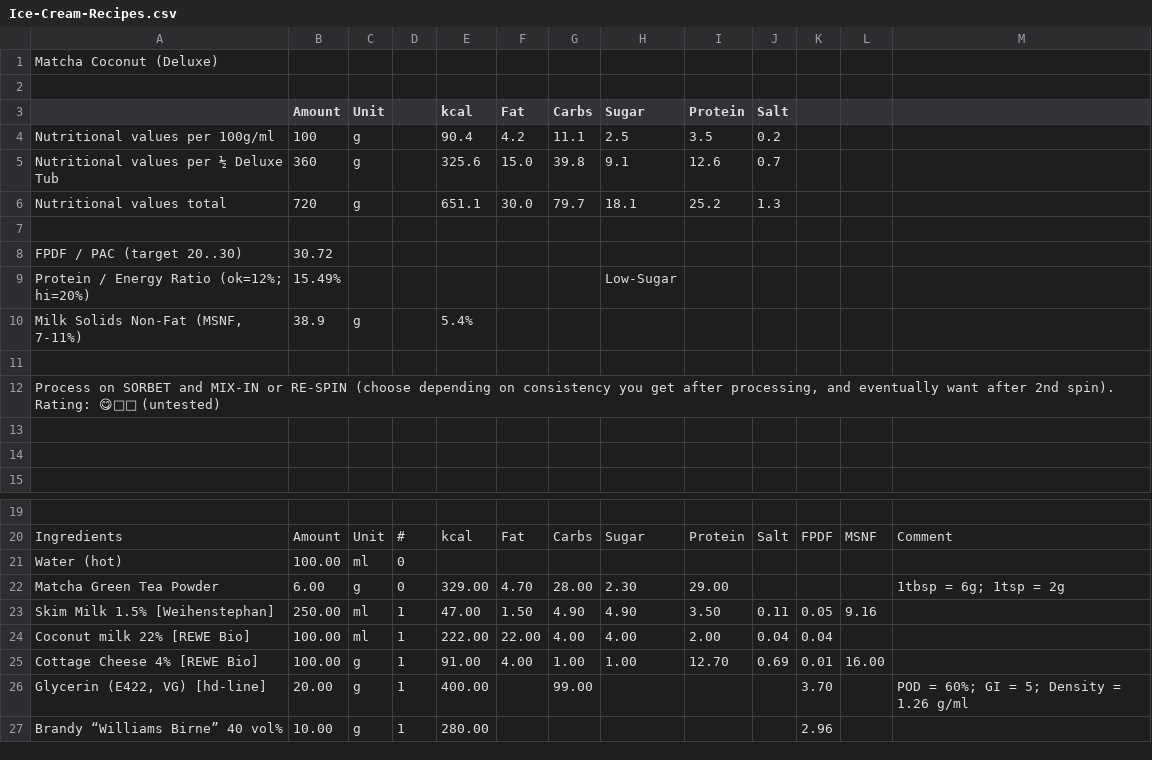
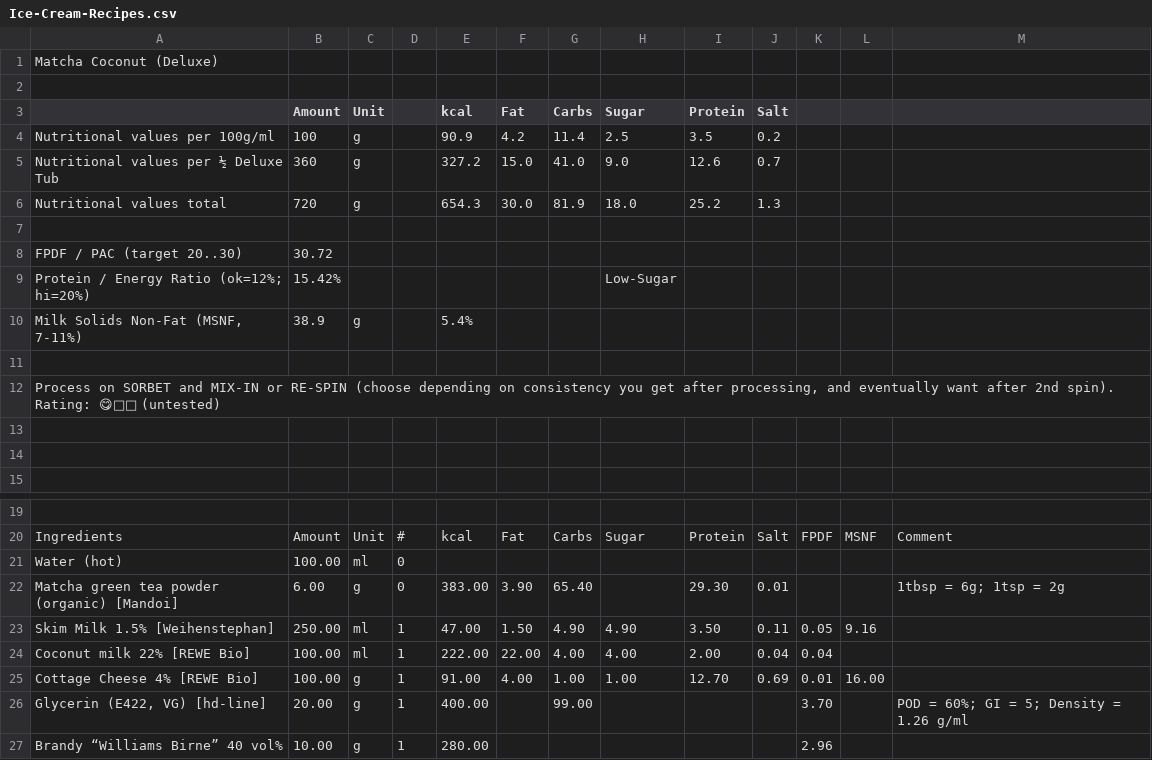
Before and after one commit to jhermann/ice-creamery, a CSV file: recipes/Matcha Coconut (Deluxe)/Ice-Cream-Recipes.csv, drawn as a sheet; only a part is shown, gaps mark what is left out.

Commit message:
update Matcha product details

```diff
--- a/recipes/Matcha Coconut (Deluxe)/Ice-Cream-Recipes.csv
+++ b/recipes/Matcha Coconut (Deluxe)/Ice-Cream-Recipes.csv
@@ -3,8 +3,8 @@ Matcha Coconut (Deluxe);;;;;;;;;;;;
 ;Amount;Unit;;kcal;Fat;Carbs;Sugar;Protein;Salt;;;
-Nutritional values per 100g/ml;100;g;;90.4;4.2;11.1;2.5;3.5;0.2;;;
-Nutritional values per ½ Deluxe Tub;360;g;;325.6;15.0;39.8;9.1;12.6;0.7;;;
-Nutritional values total;720;g;;651.1;30.0;79.7;18.1;25.2;1.3;;;
+Nutritional values per 100g/ml;100;g;;90.9;4.2;11.4;2.5;3.5;0.2;;;
+Nutritional values per ½ Deluxe Tub;360;g;;327.2;15.0;41.0;9.0;12.6;0.7;;;
+Nutritional values total;720;g;;654.3;30.0;81.9;18.0;25.2;1.3;;;
 ;;;;;;;;;;;;
 FPDF / PAC (target 20..30);30.72;;;;;;;;;;;
-"Protein / Energy Ratio (ok=12%; hi=20%)";15.49%;;;;;;Low-Sugar;;;;;
+"Protein / Energy Ratio (ok=12%; hi=20%)";15.42%;;;;;;Low-Sugar;;;;;
 Milk Solids Non-Fat (MSNF, 7-11%);38.9;g;;5.4%;;;;;;;;
@@ -26,3 +26,3 @@ Ingredients;Amount;Unit;#;kcal;Fat;Carbs;Sugar;Protein;Salt;FPDF;MSNF;Comment
 Water (hot);100.00;ml;0;;;;;;;;;
-Matcha Green Tea Powder;6.00;g;0;329.00;4.70;28.00;2.30;29.00;;;;"1tbsp = 6g; 1tsp = 2g"
+Matcha green tea powder (organic) [Mandoi];6.00;g;0;383.00;3.90;65.40;;29.30;0.01;;;"1tbsp = 6g; 1tsp = 2g"
 Skim Milk 1.5% [Weihenstephan];250.00;ml;1;47.00;1.50;4.90;4.90;3.50;0.11;0.05;9.16;
```
Also changed, not shown: 1 other file.
